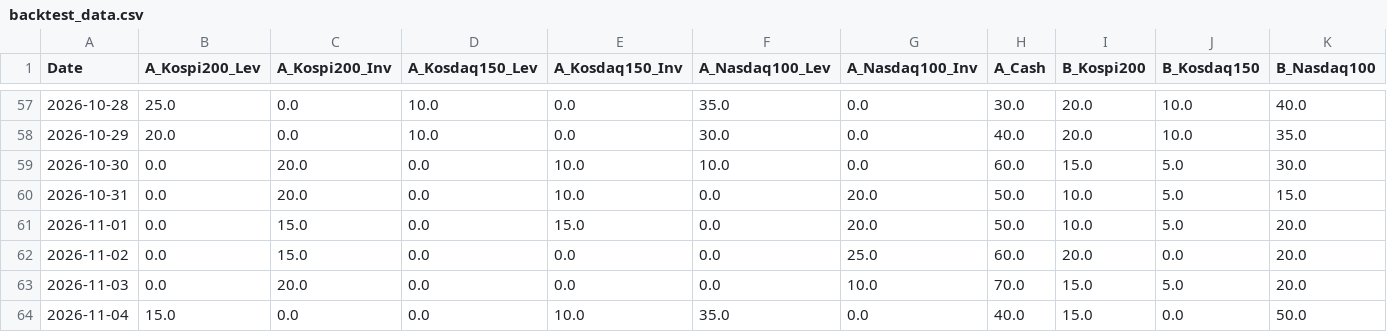
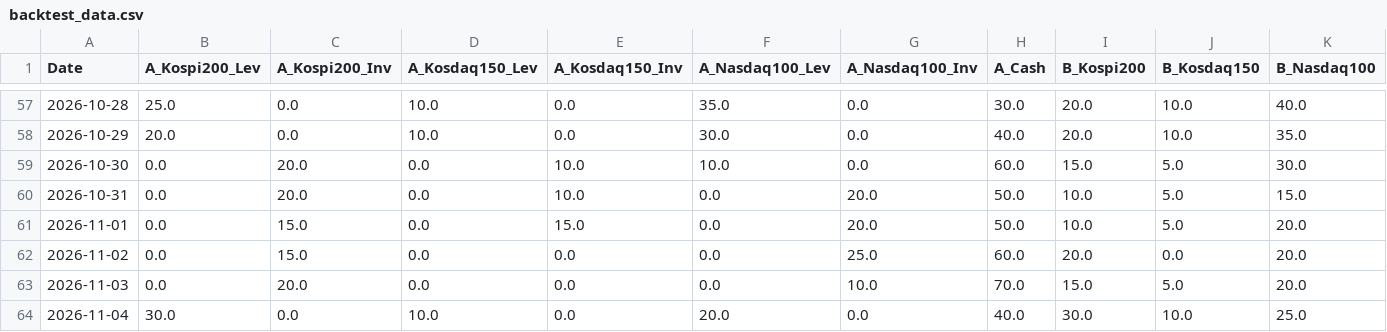
Before and after one commit to lkj9980/quant-dashboard, a CSV file: data/backtest_data.csv, drawn as a sheet; only a part is shown, gaps mark what is left out; the diff names each change by its address in the sheet, - before the commit and + after, or states it on an @@ line.

```diff
--- a/data/backtest_data.csv
+++ b/data/backtest_data.csv
-B64 (A_Kospi200_Lev): 15.0
+B64 (A_Kospi200_Lev): 30.0
-D64 (A_Kosdaq150_Lev): 0.0
+D64 (A_Kosdaq150_Lev): 10.0
-E64 (A_Kosdaq150_Inv): 10.0
+E64 (A_Kosdaq150_Inv): 0.0
-F64 (A_Nasdaq100_Lev): 35.0
+F64 (A_Nasdaq100_Lev): 20.0
-I64 (B_Kospi200): 15.0
+I64 (B_Kospi200): 30.0
-J64 (B_Kosdaq150): 0.0
+J64 (B_Kosdaq150): 10.0
-K64 (B_Nasdaq100): 50.0
+K64 (B_Nasdaq100): 25.0
```
Also changed, not shown: data/quant_log.csv, 3 other files.
